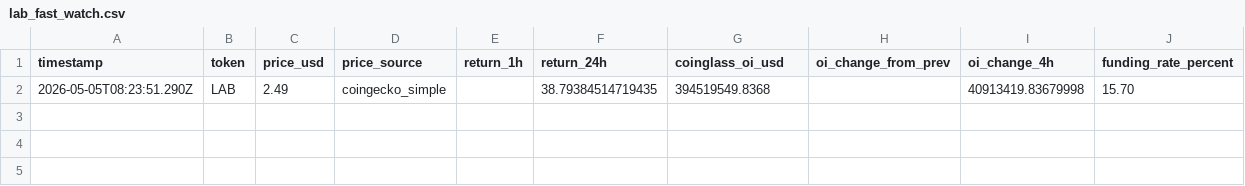
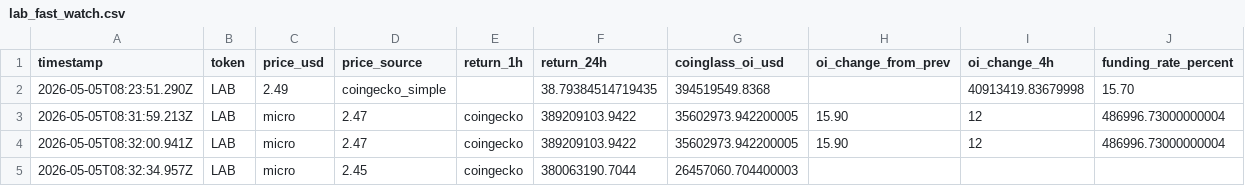
Before and after one commit to Xaxrich/okx-ai-quant-lab, a CSV file: data/altcoin/intelligence/lab/live/lab_fast_watch.csv, drawn as a sheet; only a part is shown; rows hold the shown columns only; the diff names each change by its address in the sheet, - before the commit and + after, or states it on an @@ line.

Commit message:
fix: Phase 7C-Fix — Budget-Aware Fast Watch Cadence
1. Mode system: micro (1 CG call) / standard (3 CG calls) / full
   - micro: OI only from CoinGlass, liq/funding cache-only
   - standard: OI + liq + funding refreshed
   - --with-okx flag (2 calls, checked against maxExternal budget)

2. API usage ledger (lab_api_usage_ledger.jsonl)
   - CoinGlass daily limit: 500 (HOBBYIST)
   - canCallCoinGlass() blocks when remaining < planned
   - Budget blocked → cache-only fallback with 30min TTL

3. Cache TTLs fixed for cron safety:
   - micro: OI=6min, liq/funding=15min (no API calls)
   - standard: OI=5min, liq/funding=15min

4. OKX: only with --with-okx, counts as 2 calls, checked against budget

5. Funding >=15% now scores 25/25 (was 20), better reflects severity

6. Data freshness: FRESH / PARTIAL_CACHE / STALE / BUDGET_BLOCKED
   - STALE/BUDGET_BLOCKED forces LAB_FAST_STALE_DATA state

7. Scheduler plan generated (lab_fast_watch_scheduler_plan.md):
   - SAFE: 10min standard (288 CG calls/day) or 5min micro + 15min standard (408/day)
   - NOT SAFE: 5min standard all-day (864 CG calls/day > 500)

8. Budget math corrected: 2×288=576 > 500 documented as UNSAFE

```diff
--- a/data/altcoin/intelligence/lab/live/lab_fast_watch.csv
+++ b/data/altcoin/intelligence/lab/live/lab_fast_watch.csv
+row 3: 2026-05-05T08:31:59.213Z | LAB | micro | 2.47 | coingecko | 389209103.9422 | 35602973.942200005 | 15.90 | 12 | 486996.73000000004
+row 4: 2026-05-05T08:32:00.941Z | LAB | micro | 2.47 | coingecko | 389209103.9422 | 35602973.942200005 | 15.90 | 12 | 486996.73000000004
+row 5: 2026-05-05T08:32:34.957Z | LAB | micro | 2.45 | coingecko | 380063190.7044 | 26457060.704400003
```
Also changed, not shown: 4 other files.
